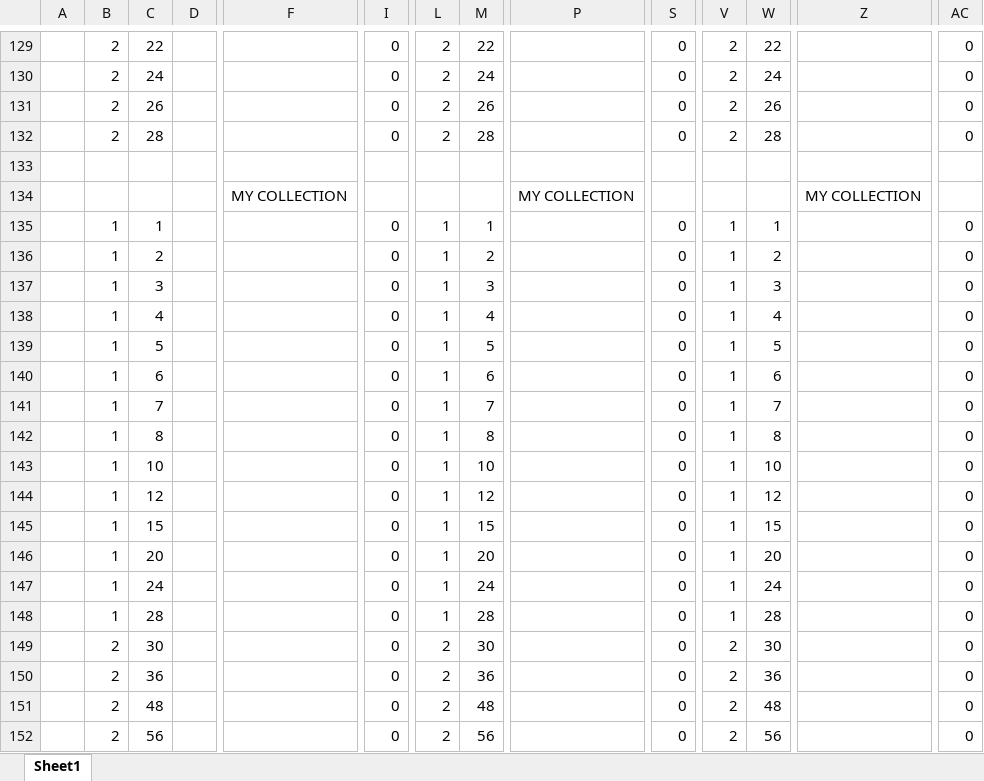
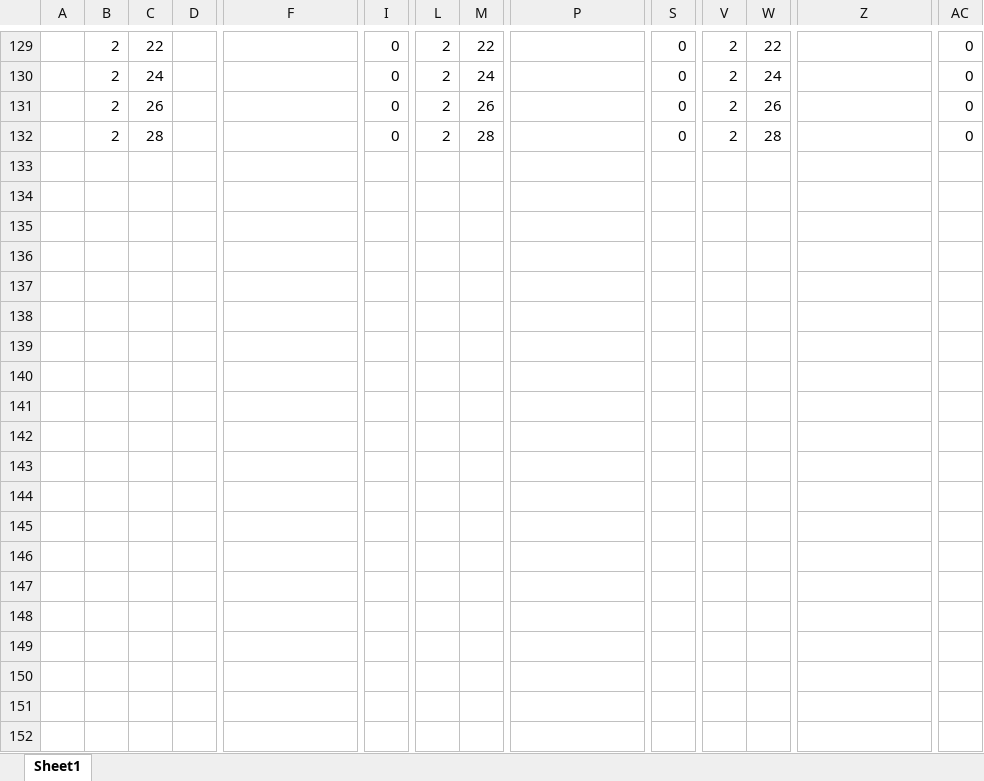
Before and after one commit to FinnWilkinson/Intro-to-High-Performance-Conputing, an Excel workbook: CW2/Timing data.xlsx, sheet Sheet1, drawn as a sheet; only a part is shown, gaps mark what is left out; values as stored, in another font and other column widths than the file's, no borders; removed rows and columns are numbered as before the commit, all else as after; rows hold the shown columns only; the diff covers the shown part only; the diff names each change by its address in the sheet, - before the commit and + after, or states it on an @@ line.

```diff
--- a/CW2/Timing data.xlsx (sheet Sheet1)
+++ b/CW2/Timing data.xlsx (sheet Sheet1)
-row 133: (empty)
-row 134:  |  |  |  | MY COLLECTION |  |  |  | MY COLLECTION |  |  |  | MY COLLECTION
-row 135:  | 1 | 1 |  |  | 0 | 1 | 1 |  | 0 | 1 | 1 |  | 0
-row 136:  | 1 | 2 |  |  | 0 | 1 | 2 |  | 0 | 1 | 2 |  | 0
-row 137:  | 1 | 3 |  |  | 0 | 1 | 3 |  | 0 | 1 | 3 |  | 0
-row 138:  | 1 | 4 |  |  | 0 | 1 | 4 |  | 0 | 1 | 4 |  | 0
-row 139:  | 1 | 5 |  |  | 0 | 1 | 5 |  | 0 | 1 | 5 |  | 0
-row 140:  | 1 | 6 |  |  | 0 | 1 | 6 |  | 0 | 1 | 6 |  | 0
-row 141:  | 1 | 7 |  |  | 0 | 1 | 7 |  | 0 | 1 | 7 |  | 0
-row 142:  | 1 | 8 |  |  | 0 | 1 | 8 |  | 0 | 1 | 8 |  | 0
-row 143:  | 1 | 10 |  |  | 0 | 1 | 10 |  | 0 | 1 | 10 |  | 0
-row 144:  | 1 | 12 |  |  | 0 | 1 | 12 |  | 0 | 1 | 12 |  | 0
-row 145:  | 1 | 15 |  |  | 0 | 1 | 15 |  | 0 | 1 | 15 |  | 0
-row 146:  | 1 | 20 |  |  | 0 | 1 | 20 |  | 0 | 1 | 20 |  | 0
-row 147:  | 1 | 24 |  |  | 0 | 1 | 24 |  | 0 | 1 | 24 |  | 0
-row 148:  | 1 | 28 |  |  | 0 | 1 | 28 |  | 0 | 1 | 28 |  | 0
-row 149:  | 2 | 30 |  |  | 0 | 2 | 30 |  | 0 | 2 | 30 |  | 0
-row 150:  | 2 | 36 |  |  | 0 | 2 | 36 |  | 0 | 2 | 36 |  | 0
-row 151:  | 2 | 48 |  |  | 0 | 2 | 48 |  | 0 | 2 | 48 |  | 0
-row 152:  | 2 | 56 |  |  | 0 | 2 | 56 |  | 0 | 2 | 56 |  | 0
```
Also changed, not shown: 28 added rows, 48 removed rows and 21 edited cells elsewhere in this sheet.
